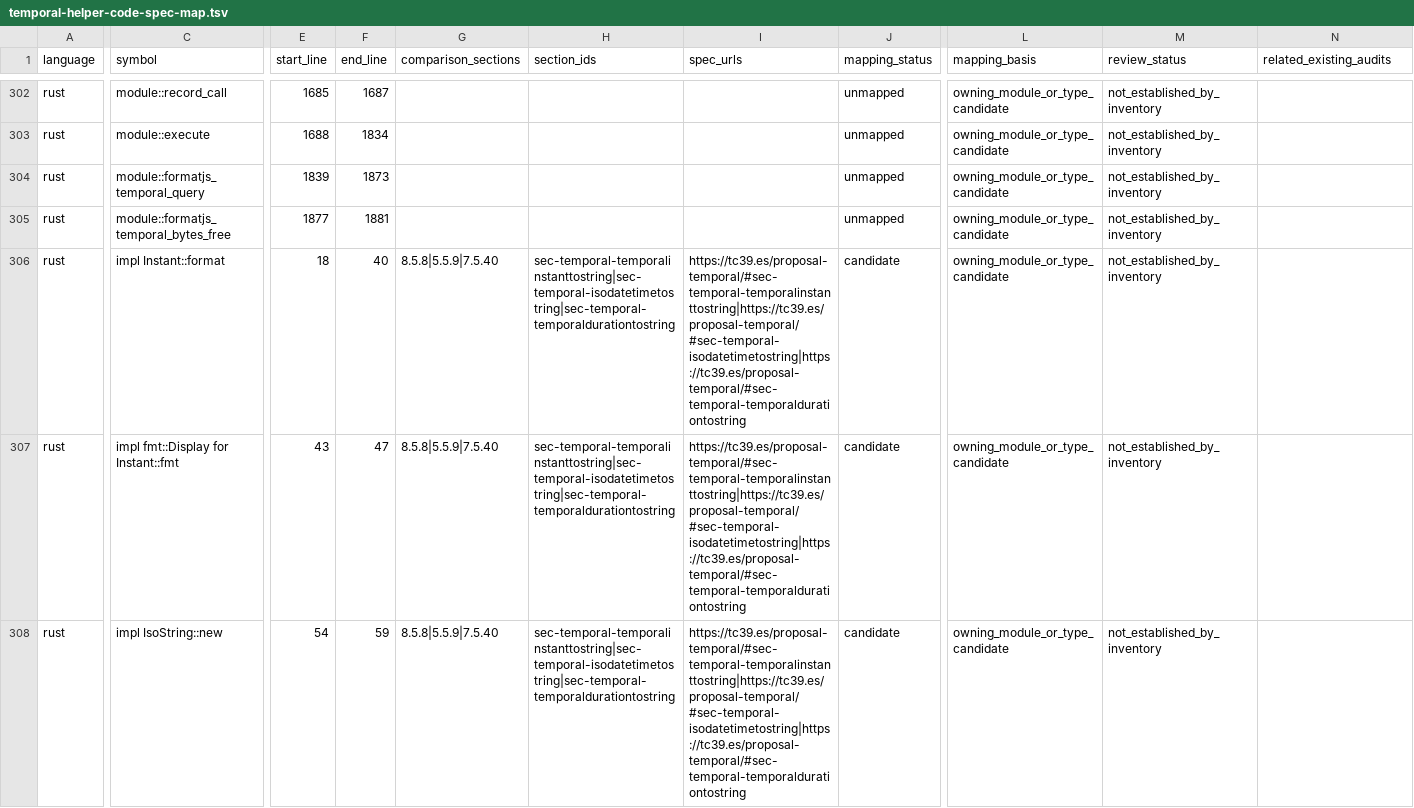
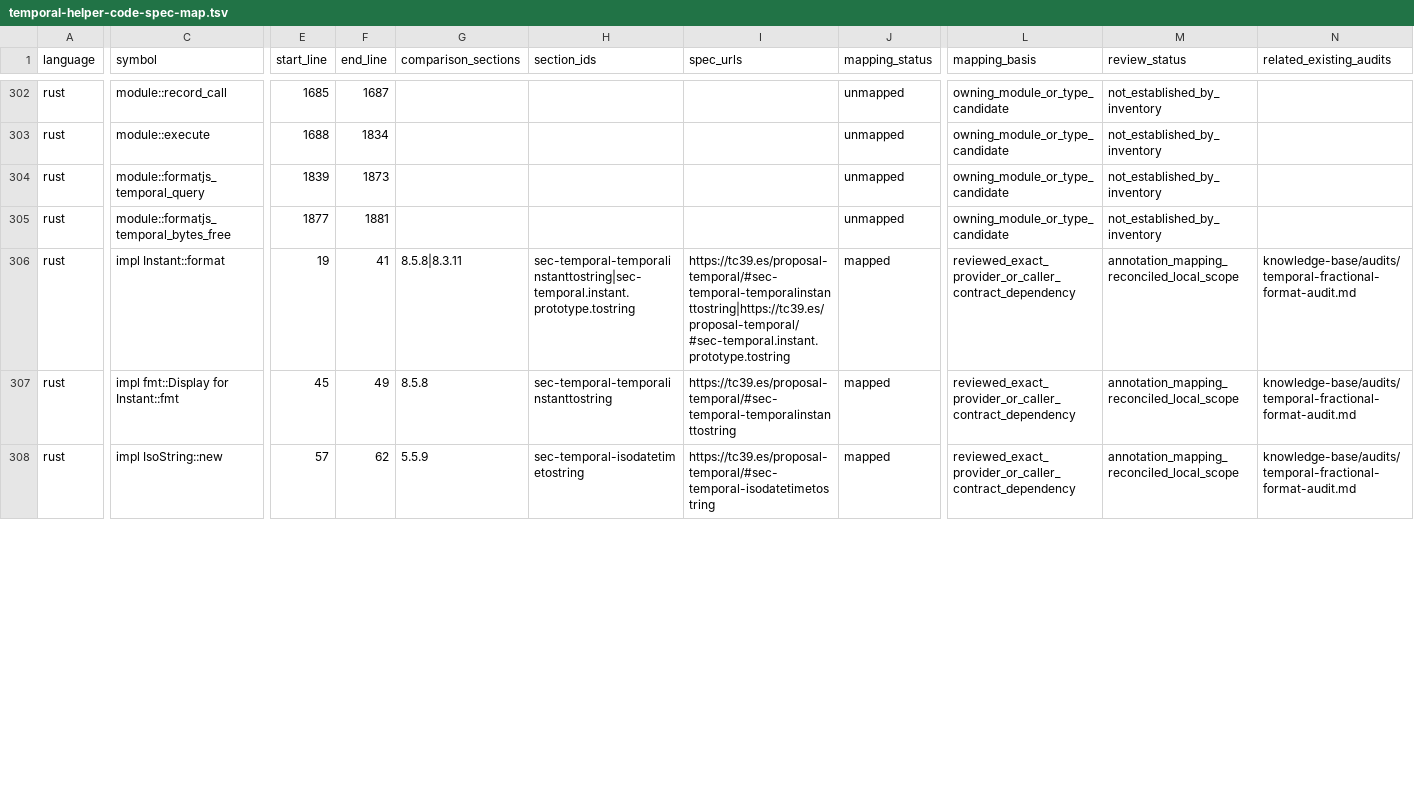
Before and after one commit to formatjs/formatjs, a TSV file: knowledge-base/audits/temporal-helper-code-spec-map.tsv, drawn as a sheet; only a part is shown, gaps mark what is left out; the diff covers the shown part only; the diff names each change by its address in the sheet, - before the commit and + after, or states it on an @@ line.

Commit message:
fix(@formatjs/temporal): validate bound revocation and isolate best-fit operations

```diff
--- a/knowledge-base/audits/temporal-helper-code-spec-map.tsv
+++ b/knowledge-base/audits/temporal-helper-code-spec-map.tsv
-E306 (start_line): 18
+E306 (start_line): 19
-F306 (end_line): 40
+F306 (end_line): 41
-G306 (comparison_sections): 8.5.8|5.5.9|7.5.40
+G306 (comparison_sections): 8.5.8|8.3.11
-H306 (section_ids): sec-temporal-temporalinstanttostring|sec-temporal-isodatetimetostring|sec-temporal-temporaldurationtostring
+H306 (section_ids): sec-temporal-temporalinstanttostring|sec-temporal.instant.prototype.tostring
-I306 (spec_urls): https://tc39.es/proposal-temporal/#sec-temporal-temporalinstanttostring|https://tc39.es/proposal-temporal/#sec-temporal-isodatetimetostring|https://tc39.es/proposal-temporal/#sec-temporal-temporaldurationtostring
+I306 (spec_urls): https://tc39.es/proposal-temporal/#sec-temporal-temporalinstanttostring|https://tc39.es/proposal-temporal/#sec-temporal.instant.prototype.tostring
-J306:J308 (mapping_status): candidate
+J306:J308 (mapping_status): mapped
-L306:L308 (mapping_basis): owning_module_or_type_candidate
+L306:L308 (mapping_basis): reviewed_exact_provider_or_caller_contract_dependency
-M306:M308 (review_status): not_established_by_inventory
+M306:M308 (review_status): annotation_mapping_reconciled_local_scope
-N306:N308 (related_existing_audits): (empty)
+N306:N308 (related_existing_audits): knowledge-base/audits/temporal-fractional-format-audit.md
-E307 (start_line): 43
+E307 (start_line): 45
-F307 (end_line): 47
+F307 (end_line): 49
-G307 (comparison_sections): 8.5.8|5.5.9|7.5.40
+G307 (comparison_sections): 8.5.8
-H307 (section_ids): sec-temporal-temporalinstanttostring|sec-temporal-isodatetimetostring|sec-temporal-temporaldurationtostring
+H307 (section_ids): sec-temporal-temporalinstanttostring
-I307 (spec_urls): https://tc39.es/proposal-temporal/#sec-temporal-temporalinstanttostring|https://tc39.es/proposal-temporal/#sec-temporal-isodatetimetostring|https://tc39.es/proposal-temporal/#sec-temporal-temporaldurationtostring
+I307 (spec_urls): https://tc39.es/proposal-temporal/#sec-temporal-temporalinstanttostring
-E308 (start_line): 54
+E308 (start_line): 57
-F308 (end_line): 59
+F308 (end_line): 62
-G308 (comparison_sections): 8.5.8|5.5.9|7.5.40
+G308 (comparison_sections): 5.5.9
-H308 (section_ids): sec-temporal-temporalinstanttostring|sec-temporal-isodatetimetostring|sec-temporal-temporaldurationtostring
+H308 (section_ids): sec-temporal-isodatetimetostring
-I308 (spec_urls): https://tc39.es/proposal-temporal/#sec-temporal-temporalinstanttostring|https://tc39.es/proposal-temporal/#sec-temporal-isodatetimetostring|https://tc39.es/proposal-temporal/#sec-temporal-temporaldurationtostring
+I308 (spec_urls): https://tc39.es/proposal-temporal/#sec-temporal-isodatetimetostring
```
Also changed, not shown: 115 edited cells elsewhere in this file, knowledge-base/audits/temporal-conditional-families.tsv, knowledge-base/audits/temporal-helper-annotation-queue.tsv, 23 other files.
